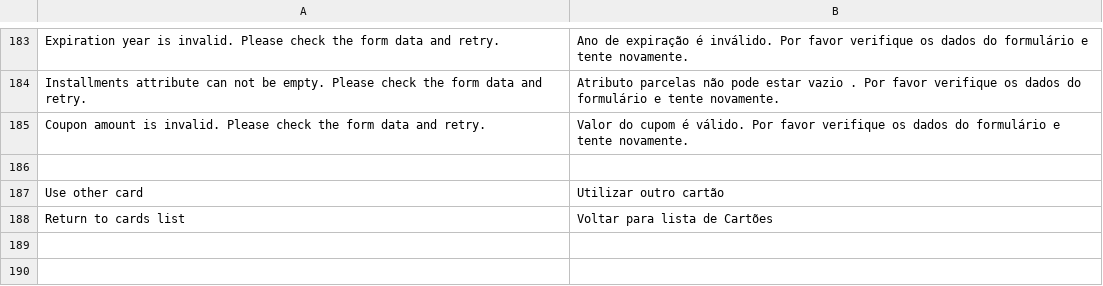
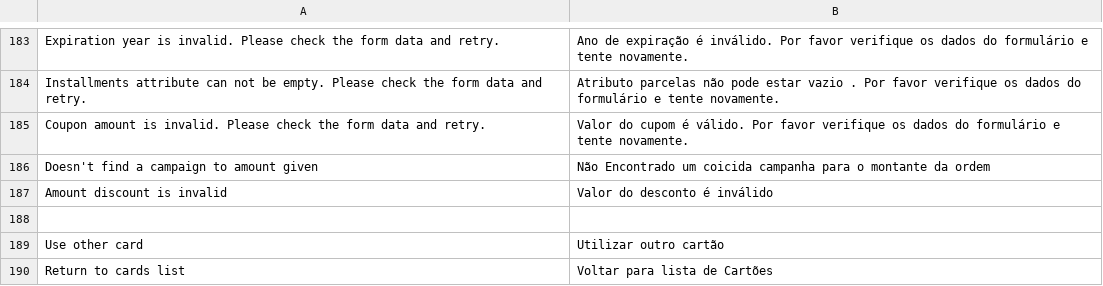
Before and after one commit to mercadopago/cart-magento, a CSV file: v1.6.x - 1.9.x - Transparent/app/locale/pt_BR/MercadoPago_Core.csv, drawn as a sheet; only a part is shown, gaps mark what is left out; the diff names each change by its address in the sheet, - before the commit and + after, or states it on an @@ line.

```diff
--- a/v1.6.x - 1.9.x - Transparent/app/locale/pt_BR/MercadoPago_Core.csv
+++ b/v1.6.x - 1.9.x - Transparent/app/locale/pt_BR/MercadoPago_Core.csv
+row 186: Doesn't find a campaign to amount given | Não Encontrado um coicida campanha para o montante da ordem
+row 187: Amount discount is invalid | Valor do desconto é inválido
```
Also changed, not shown: v1.6.x - 1.9.x - Transparent/app/locale/en_US/MercadoPago_Core.csv, v1.6.x - 1.9.x - Transparent/app/locale/es_AR/MercadoPago_Core.csv, 5 other files.
